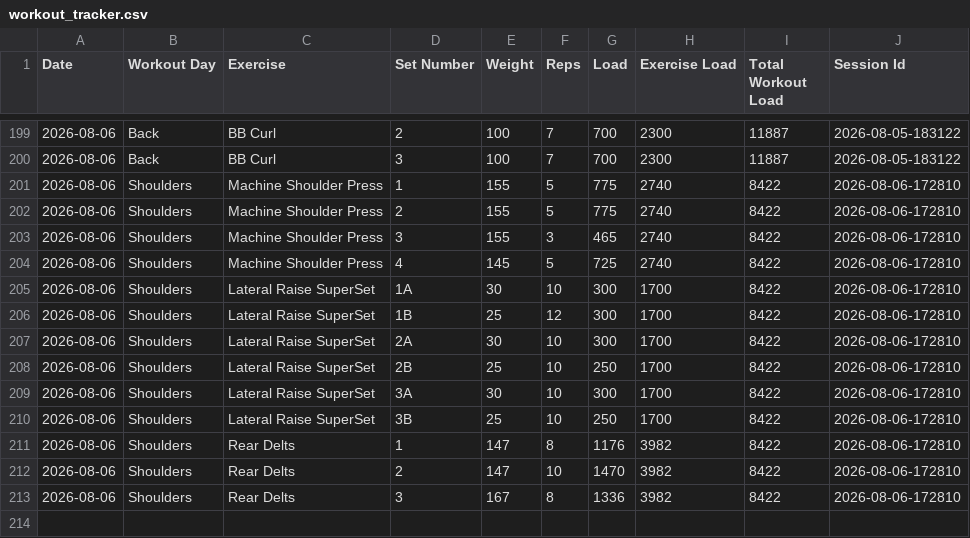
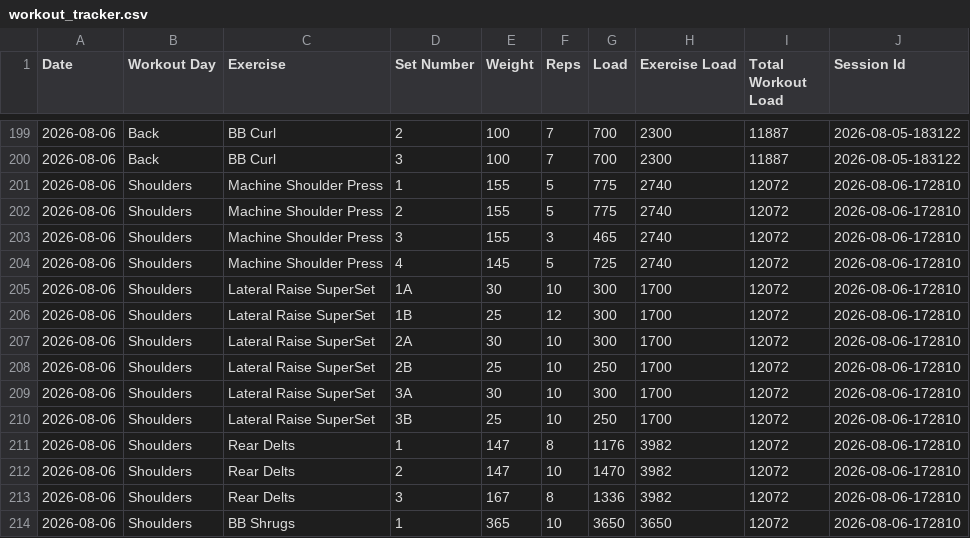
Before and after one commit to auckiefenstermacher19-cmd/Workout-Tracker-v2, a CSV file: workout_tracker.csv, drawn as a sheet; only a part is shown, gaps mark what is left out.

Commit message:
Autosave Shoulders — 2026-08-06

```diff
--- a/workout_tracker.csv
+++ b/workout_tracker.csv
@@ -200,14 +200,15 @@ Date,Workout Day,Exercise,Set Number,Weight,Reps,Load,Exercise Load,Total Workou
 2026-08-06,Back,BB Curl,3,100,7,700,2300,11887,2026-08-05-183122
-2026-08-06,Shoulders,Machine Shoulder Press,1,155,5,775,2740,8422,2026-08-06-172810
-2026-08-06,Shoulders,Machine Shoulder Press,2,155,5,775,2740,8422,2026-08-06-172810
-2026-08-06,Shoulders,Machine Shoulder Press,3,155,3,465,2740,8422,2026-08-06-172810
-2026-08-06,Shoulders,Machine Shoulder Press,4,145,5,725,2740,8422,2026-08-06-172810
-2026-08-06,Shoulders,Lateral Raise SuperSet,1A,30,10,300,1700,8422,2026-08-06-172810
-2026-08-06,Shoulders,Lateral Raise SuperSet,1B,25,12,300,1700,8422,2026-08-06-172810
-2026-08-06,Shoulders,Lateral Raise SuperSet,2A,30,10,300,1700,8422,2026-08-06-172810
-2026-08-06,Shoulders,Lateral Raise SuperSet,2B,25,10,250,1700,8422,2026-08-06-172810
-2026-08-06,Shoulders,Lateral Raise SuperSet,3A,30,10,300,1700,8422,2026-08-06-172810
-2026-08-06,Shoulders,Lateral Raise SuperSet,3B,25,10,250,1700,8422,2026-08-06-172810
-2026-08-06,Shoulders,Rear Delts,1,147,8,1176,3982,8422,2026-08-06-172810
-2026-08-06,Shoulders,Rear Delts,2,147,10,1470,3982,8422,2026-08-06-172810
-2026-08-06,Shoulders,Rear Delts,3,167,8,1336,3982,8422,2026-08-06-172810
+2026-08-06,Shoulders,Machine Shoulder Press,1,155,5,775,2740,12072,2026-08-06-172810
+2026-08-06,Shoulders,Machine Shoulder Press,2,155,5,775,2740,12072,2026-08-06-172810
+2026-08-06,Shoulders,Machine Shoulder Press,3,155,3,465,2740,12072,2026-08-06-172810
+2026-08-06,Shoulders,Machine Shoulder Press,4,145,5,725,2740,12072,2026-08-06-172810
+2026-08-06,Shoulders,Lateral Raise SuperSet,1A,30,10,300,1700,12072,2026-08-06-172810
+2026-08-06,Shoulders,Lateral Raise SuperSet,1B,25,12,300,1700,12072,2026-08-06-172810
+2026-08-06,Shoulders,Lateral Raise SuperSet,2A,30,10,300,1700,12072,2026-08-06-172810
+2026-08-06,Shoulders,Lateral Raise SuperSet,2B,25,10,250,1700,12072,2026-08-06-172810
+2026-08-06,Shoulders,Lateral Raise SuperSet,3A,30,10,300,1700,12072,2026-08-06-172810
+2026-08-06,Shoulders,Lateral Raise SuperSet,3B,25,10,250,1700,12072,2026-08-06-172810
+2026-08-06,Shoulders,Rear Delts,1,147,8,1176,3982,12072,2026-08-06-172810
+2026-08-06,Shoulders,Rear Delts,2,147,10,1470,3982,12072,2026-08-06-172810
+2026-08-06,Shoulders,Rear Delts,3,167,8,1336,3982,12072,2026-08-06-172810
+2026-08-06,Shoulders,BB Shrugs,1,365,10,3650,3650,12072,2026-08-06-172810
```
